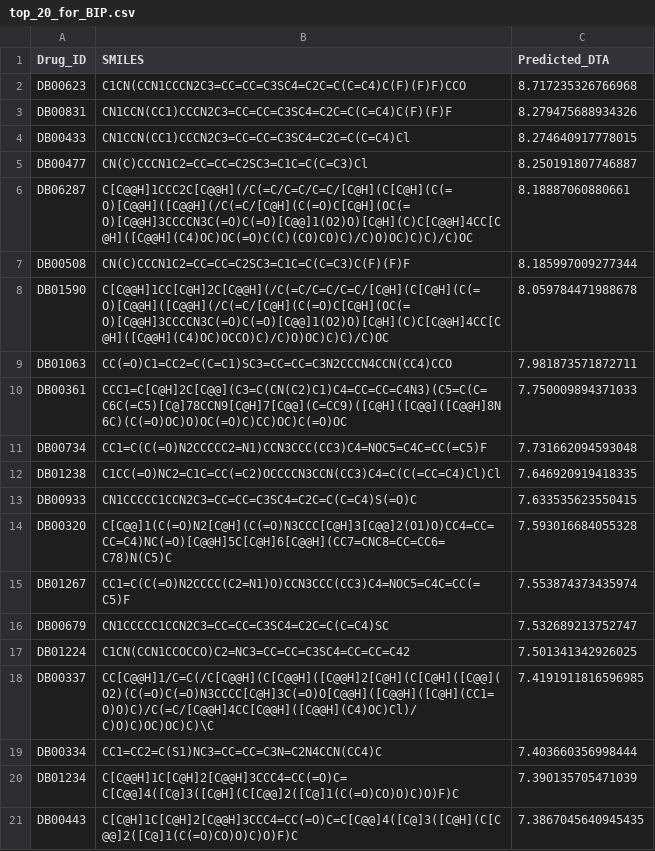
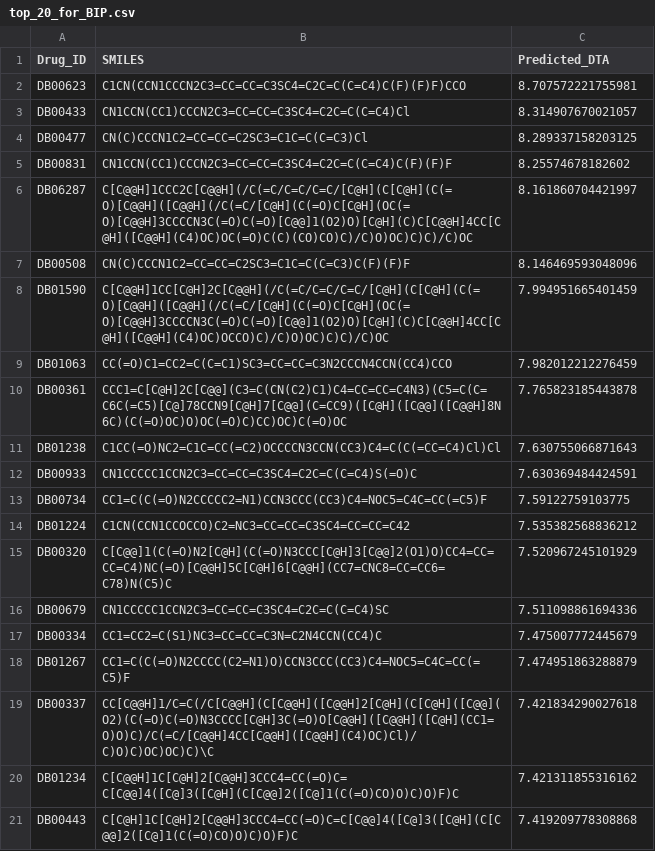
Before and after one commit to EMasalskis/bpcs-vu-ad-benchmark, a CSV file: data_output/HNNDTA/top_20_for_BIP.csv, drawn as a sheet.

```diff
--- a/data_output/HNNDTA/top_20_for_BIP.csv
+++ b/data_output/HNNDTA/top_20_for_BIP.csv
@@ -1,21 +1,21 @@
 Drug_ID,SMILES,Predicted_DTA
-DB00623,C1CN(CCN1CCCN2C3=CC=CC=C3SC4=C2C=C(C=C4)C(F)(F)F)CCO,8.717235326766968
-DB00831,CN1CCN(CC1)CCCN2C3=CC=CC=C3SC4=C2C=C(C=C4)C(F)(F)F,8.279475688934326
-DB00433,CN1CCN(CC1)CCCN2C3=CC=CC=C3SC4=C2C=C(C=C4)Cl,8.274640917778015
-DB00477,CN(C)CCCN1C2=CC=CC=C2SC3=C1C=C(C=C3)Cl,8.250191807746887
-DB06287,C[C@@H]1CCC2C[C@@H](/C(=C/C=C/C=C/[C@H](C[C@H](C(=O)[C@@H]([C@@H](/C(=C/[C@H](C(=O)C[C@H](OC(=O)[C@@H]3CCCCN3C(=O)C(=O)[C@@]1(O2)O)[C@H](C)C[C@@H]4CC[C@H]([C@@H](C4)OC)OC(=O)C(C)(CO)CO)C)/C)O)OC)C)C)/C)OC,8.18887060880661
-DB00508,CN(C)CCCN1C2=CC=CC=C2SC3=C1C=C(C=C3)C(F)(F)F,8.185997009277344
-DB01590,C[C@@H]1CC[C@H]2C[C@@H](/C(=C/C=C/C=C/[C@H](C[C@H](C(=O)[C@@H]([C@@H](/C(=C/[C@H](C(=O)C[C@H](OC(=O)[C@@H]3CCCCN3C(=O)C(=O)[C@@]1(O2)O)[C@H](C)C[C@@H]4CC[C@H]([C@@H](C4)OC)OCCO)C)/C)O)OC)C)C)/C)OC,8.059784471988678
-DB01063,CC(=O)C1=CC2=C(C=C1)SC3=CC=CC=C3N2CCCN4CCN(CC4)CCO,7.981873571872711
-DB00361,CCC1=C[C@H]2C[C@@](C3=C(CN(C2)C1)C4=CC=CC=C4N3)(C5=C(C=C6C(=C5)[C@]78CCN9[C@H]7[C@@](C=CC9)([C@H]([C@@]([C@@H]8N6C)(C(=O)OC)O)OC(=O)C)CC)OC)C(=O)OC,7.750009894371033
-DB00734,CC1=C(C(=O)N2CCCCC2=N1)CCN3CCC(CC3)C4=NOC5=C4C=CC(=C5)F,7.731662094593048
-DB01238,C1CC(=O)NC2=C1C=CC(=C2)OCCCCN3CCN(CC3)C4=C(C(=CC=C4)Cl)Cl,7.646920919418335
-DB00933,CN1CCCCC1CCN2C3=CC=CC=C3SC4=C2C=C(C=C4)S(=O)C,7.633535623550415
-DB00320,C[C@@]1(C(=O)N2[C@H](C(=O)N3CCC[C@H]3[C@@]2(O1)O)CC4=CC=CC=C4)NC(=O)[C@@H]5C[C@H]6[C@@H](CC7=CNC8=CC=CC6=C78)N(C5)C,7.593016684055328
-DB01267,CC1=C(C(=O)N2CCCC(C2=N1)O)CCN3CCC(CC3)C4=NOC5=C4C=CC(=C5)F,7.553874373435974
-DB00679,CN1CCCCC1CCN2C3=CC=CC=C3SC4=C2C=C(C=C4)SC,7.532689213752747
-DB01224,C1CN(CCN1CCOCCO)C2=NC3=CC=CC=C3SC4=CC=CC=C42,7.501341342926025
-DB00337,CC[C@@H]1/C=C(/C[C@@H](C[C@@H]([C@@H]2[C@H](C[C@H]([C@@](O2)(C(=O)C(=O)N3CCCC[C@H]3C(=O)O[C@@H]([C@@H]([C@H](CC1=O)O)C)/C(=C/[C@@H]4CC[C@@H]([C@@H](C4)OC)Cl)/C)O)C)OC)OC)C)\C,7.4191911816596985
-DB00334,CC1=CC2=C(S1)NC3=CC=CC=C3N=C2N4CCN(CC4)C,7.403660356998444
-DB01234,C[C@@H]1C[C@H]2[C@@H]3CCC4=CC(=O)C=C[C@@]4([C@]3([C@H](C[C@@]2([C@]1(C(=O)CO)O)C)O)F)C,7.390135705471039
-DB00443,C[C@H]1C[C@H]2[C@@H]3CCC4=CC(=O)C=C[C@@]4([C@]3([C@H](C[C@@]2([C@]1(C(=O)CO)O)C)O)F)C,7.3867045640945435
+DB00623,C1CN(CCN1CCCN2C3=CC=CC=C3SC4=C2C=C(C=C4)C(F)(F)F)CCO,8.707572221755981
+DB00433,CN1CCN(CC1)CCCN2C3=CC=CC=C3SC4=C2C=C(C=C4)Cl,8.314907670021057
+DB00477,CN(C)CCCN1C2=CC=CC=C2SC3=C1C=C(C=C3)Cl,8.289337158203125
+DB00831,CN1CCN(CC1)CCCN2C3=CC=CC=C3SC4=C2C=C(C=C4)C(F)(F)F,8.25574678182602
+DB06287,C[C@@H]1CCC2C[C@@H](/C(=C/C=C/C=C/[C@H](C[C@H](C(=O)[C@@H]([C@@H](/C(=C/[C@H](C(=O)C[C@H](OC(=O)[C@@H]3CCCCN3C(=O)C(=O)[C@@]1(O2)O)[C@H](C)C[C@@H]4CC[C@H]([C@@H](C4)OC)OC(=O)C(C)(CO)CO)C)/C)O)OC)C)C)/C)OC,8.161860704421997
+DB00508,CN(C)CCCN1C2=CC=CC=C2SC3=C1C=C(C=C3)C(F)(F)F,8.146469593048096
+DB01590,C[C@@H]1CC[C@H]2C[C@@H](/C(=C/C=C/C=C/[C@H](C[C@H](C(=O)[C@@H]([C@@H](/C(=C/[C@H](C(=O)C[C@H](OC(=O)[C@@H]3CCCCN3C(=O)C(=O)[C@@]1(O2)O)[C@H](C)C[C@@H]4CC[C@H]([C@@H](C4)OC)OCCO)C)/C)O)OC)C)C)/C)OC,7.994951665401459
+DB01063,CC(=O)C1=CC2=C(C=C1)SC3=CC=CC=C3N2CCCN4CCN(CC4)CCO,7.982012212276459
+DB00361,CCC1=C[C@H]2C[C@@](C3=C(CN(C2)C1)C4=CC=CC=C4N3)(C5=C(C=C6C(=C5)[C@]78CCN9[C@H]7[C@@](C=CC9)([C@H]([C@@]([C@@H]8N6C)(C(=O)OC)O)OC(=O)C)CC)OC)C(=O)OC,7.765823185443878
+DB01238,C1CC(=O)NC2=C1C=CC(=C2)OCCCCN3CCN(CC3)C4=C(C(=CC=C4)Cl)Cl,7.630755066871643
+DB00933,CN1CCCCC1CCN2C3=CC=CC=C3SC4=C2C=C(C=C4)S(=O)C,7.630369484424591
+DB00734,CC1=C(C(=O)N2CCCCC2=N1)CCN3CCC(CC3)C4=NOC5=C4C=CC(=C5)F,7.59122759103775
+DB01224,C1CN(CCN1CCOCCO)C2=NC3=CC=CC=C3SC4=CC=CC=C42,7.535382568836212
+DB00320,C[C@@]1(C(=O)N2[C@H](C(=O)N3CCC[C@H]3[C@@]2(O1)O)CC4=CC=CC=C4)NC(=O)[C@@H]5C[C@H]6[C@@H](CC7=CNC8=CC=CC6=C78)N(C5)C,7.520967245101929
+DB00679,CN1CCCCC1CCN2C3=CC=CC=C3SC4=C2C=C(C=C4)SC,7.511098861694336
+DB00334,CC1=CC2=C(S1)NC3=CC=CC=C3N=C2N4CCN(CC4)C,7.475007772445679
+DB01267,CC1=C(C(=O)N2CCCC(C2=N1)O)CCN3CCC(CC3)C4=NOC5=C4C=CC(=C5)F,7.474951863288879
+DB00337,CC[C@@H]1/C=C(/C[C@@H](C[C@@H]([C@@H]2[C@H](C[C@H]([C@@](O2)(C(=O)C(=O)N3CCCC[C@H]3C(=O)O[C@@H]([C@@H]([C@H](CC1=O)O)C)/C(=C/[C@@H]4CC[C@@H]([C@@H](C4)OC)Cl)/C)O)C)OC)OC)C)\C,7.421834290027618
+DB01234,C[C@@H]1C[C@H]2[C@@H]3CCC4=CC(=O)C=C[C@@]4([C@]3([C@H](C[C@@]2([C@]1(C(=O)CO)O)C)O)F)C,7.421311855316162
+DB00443,C[C@H]1C[C@H]2[C@@H]3CCC4=CC(=O)C=C[C@@]4([C@]3([C@H](C[C@@]2([C@]1(C(=O)CO)O)C)O)F)C,7.419209778308868
```
Also changed, not shown: data_output/HNNDTA/predicted_dta_all_targets.csv, data_output/HNNDTA/top_20_for_DRD2.csv, 1 other file.
